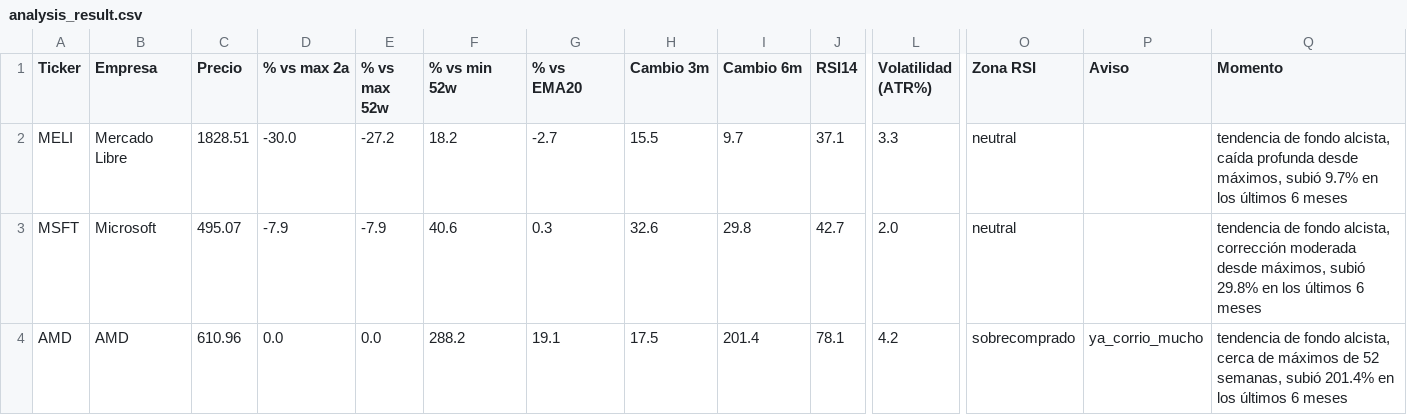
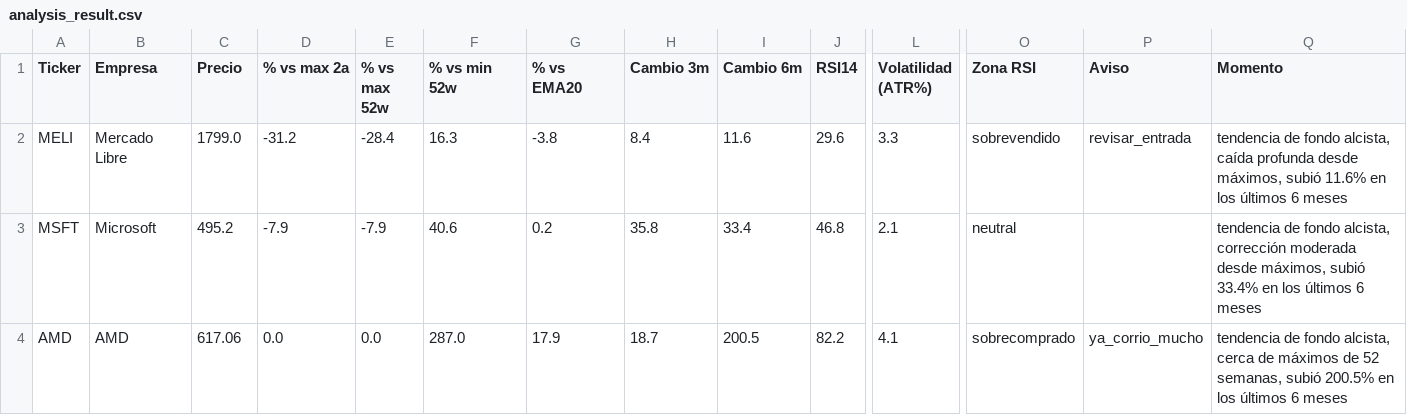
Before and after one commit to marianobuglio/invest-agent, a CSV file: analysis_result.csv, drawn as a sheet; only a part is shown, gaps mark what is left out; the diff covers the shown part only; the diff names each change by its address in the sheet, - before the commit and + after, or states it on an @@ line.

```diff
--- a/analysis_result.csv
+++ b/analysis_result.csv
-C2 (Precio): 1828.51
+C2 (Precio): 1799.0
-D2 (% vs max 2a): -30.0
+D2 (% vs max 2a): -31.2
-E2 (% vs max 52w): -27.2
+E2 (% vs max 52w): -28.4
-F2 (% vs min 52w): 18.2
+F2 (% vs min 52w): 16.3
-G2 (% vs EMA20): -2.7
+G2 (% vs EMA20): -3.8
-H2 (Cambio 3m): 15.5
+H2 (Cambio 3m): 8.4
-I2 (Cambio 6m): 9.7
+I2 (Cambio 6m): 11.6
-J2 (RSI14): 37.1
+J2 (RSI14): 29.6
-O2 (Zona RSI): neutral
+O2 (Zona RSI): sobrevendido
-P2 (Aviso): (empty)
+P2 (Aviso): revisar_entrada
-Q2 (Momento): …máximos, subió 9.7% en los…
+Q2 (Momento): …máximos, subió 11.6% en los…
-C3 (Precio): 495.07
+C3 (Precio): 495.2
-G3 (% vs EMA20): 0.3
+G3 (% vs EMA20): 0.2
-H3 (Cambio 3m): 32.6
+H3 (Cambio 3m): 35.8
-I3 (Cambio 6m): 29.8
+I3 (Cambio 6m): 33.4
-J3 (RSI14): 42.7
+J3 (RSI14): 46.8
-L3 (Volatilidad (ATR%)): 2.0
+L3 (Volatilidad (ATR%)): 2.1
-Q3 (Momento): …máximos, subió 29.8% en los…
+Q3 (Momento): …máximos, subió 33.4% en los…
-C4 (Precio): 610.96
+C4 (Precio): 617.06
-F4 (% vs min 52w): 288.2
+F4 (% vs min 52w): 287.0
-G4 (% vs EMA20): 19.1
+G4 (% vs EMA20): 17.9
-H4 (Cambio 3m): 17.5
+H4 (Cambio 3m): 18.7
-I4 (Cambio 6m): 201.4
+I4 (Cambio 6m): 200.5
-J4 (RSI14): 78.1
+J4 (RSI14): 82.2
-L4 (Volatilidad (ATR%)): 4.2
+L4 (Volatilidad (ATR%)): 4.1
-Q4 (Momento): …semanas, subió 201.4% en los…
+Q4 (Momento): …semanas, subió 200.5% en los…
```
Also changed, not shown: 90 edited cells elsewhere in this file, state_previous_run.csv, 3 other files.
